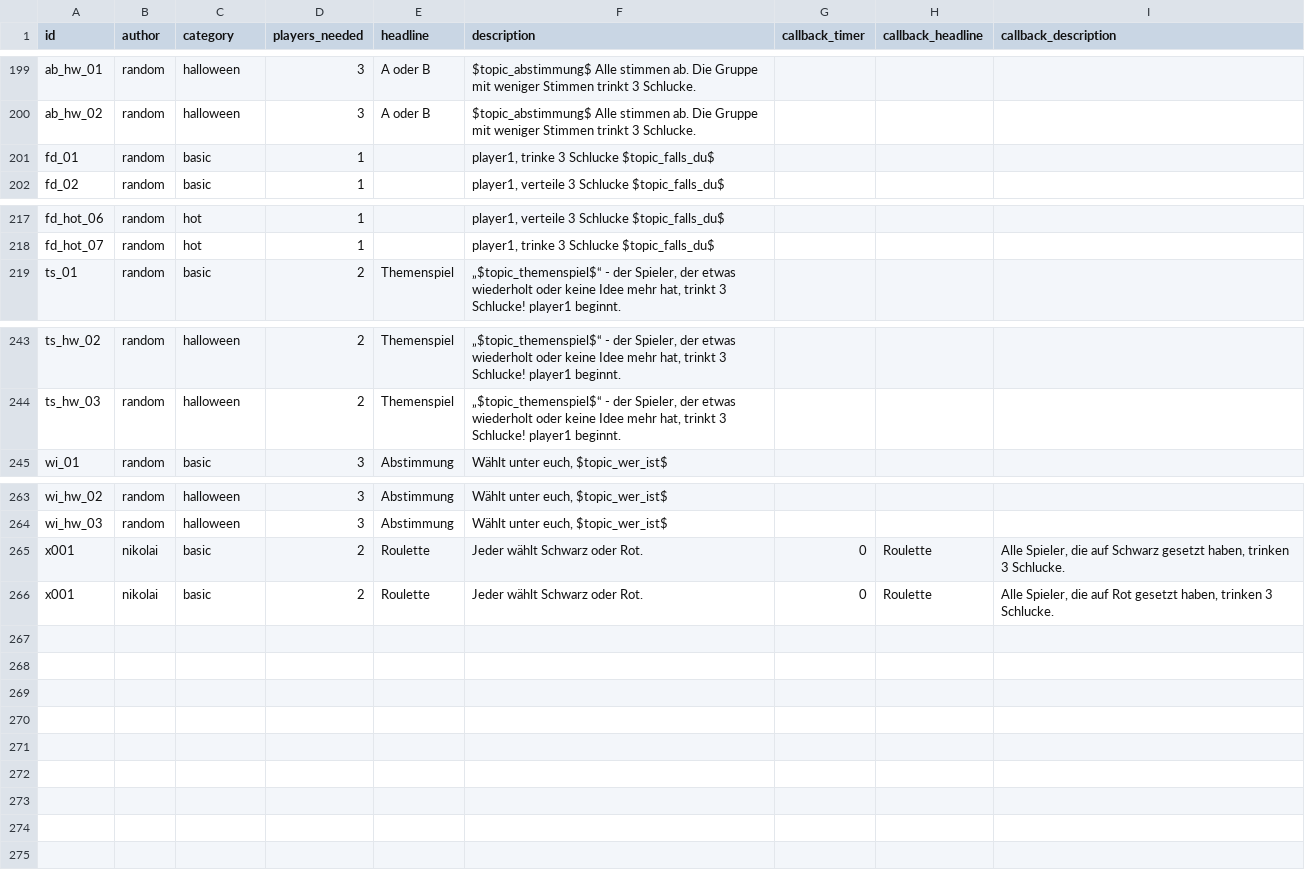
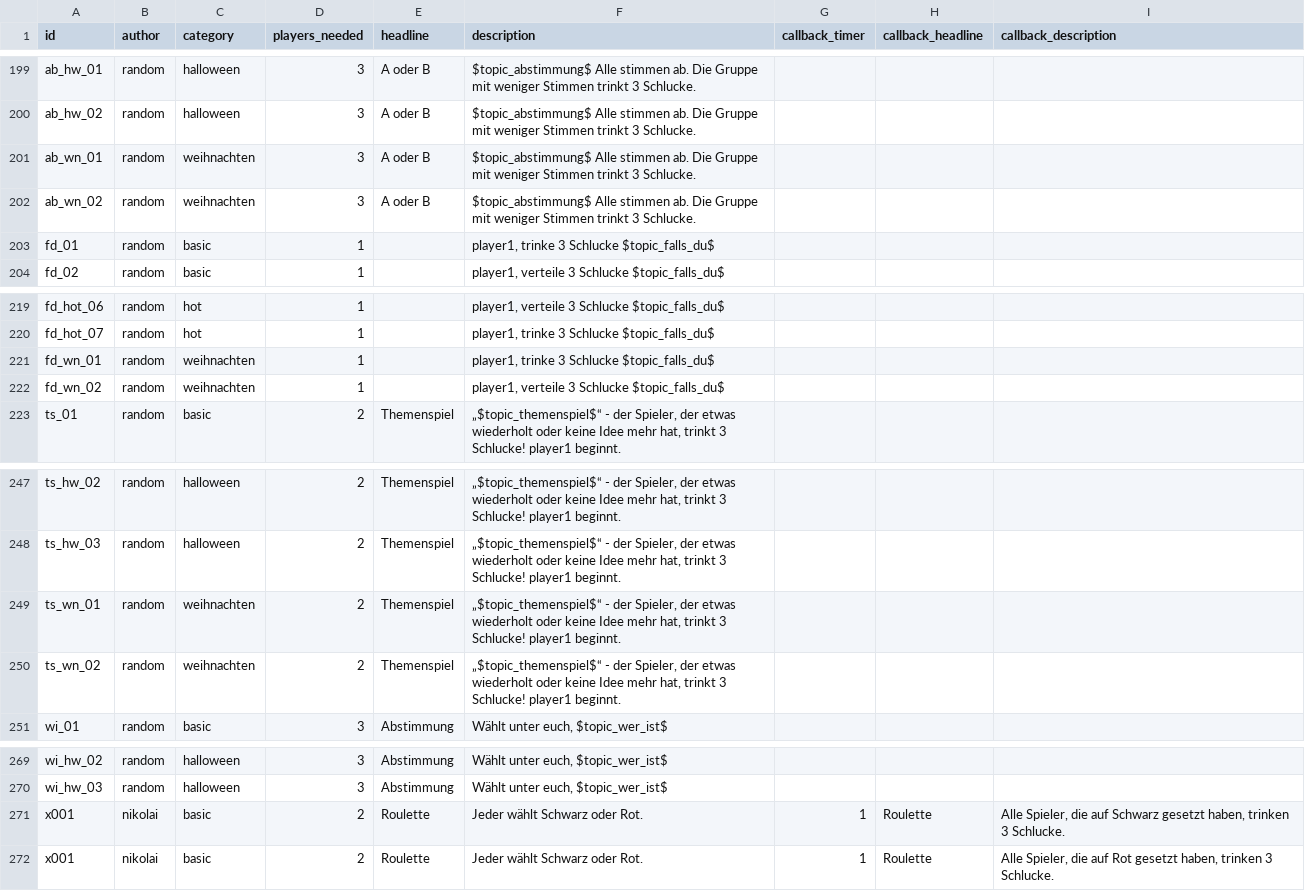
Before and after one commit to nschoenwald/ice-breaker, a CSV file: tasks.csv, drawn as a sheet; only a part is shown, gaps mark what is left out.

Commit message:
callback error fixed

```diff
--- a/tasks.csv
+++ b/tasks.csv
@@ -253,2 +253,4 @@ ab_hw_01;random;halloween;3;A oder B;$topic_abstimmung$ Alle stimmen ab. Die Gru
 ab_hw_02;random;halloween;3;A oder B;$topic_abstimmung$ Alle stimmen ab. Die Gruppe mit weniger Stimmen trinkt 3 Schlucke.;;;
+ab_wn_01;random;weihnachten;3;A oder B;$topic_abstimmung$ Alle stimmen ab. Die Gruppe mit weniger Stimmen trinkt 3 Schlucke.;;;
+ab_wn_02;random;weihnachten;3;A oder B;$topic_abstimmung$ Alle stimmen ab. Die Gruppe mit weniger Stimmen trinkt 3 Schlucke.;;;
 fd_01;random;basic;1;;player1, trinke 3 Schlucke $topic_falls_du$;;;
@@ -271,2 +273,4 @@ fd_hot_06;random;hot;1;;player1, verteile 3 Schlucke $topic_falls_du$;;;
 fd_hot_07;random;hot;1;;player1, trinke 3 Schlucke $topic_falls_du$;;;
+fd_wn_01;random;weihnachten;1;;player1, trinke 3 Schlucke $topic_falls_du$;;;
+fd_wn_02;random;weihnachten;1;;player1, verteile 3 Schlucke $topic_falls_du$;;;
 ts_01;random;basic;2;Themenspiel;„$topic_themenspiel$“ - der Spieler, der etwas wiederholt oder keine Idee mehr hat, trinkt 3 Schlucke! player1 beginnt.;;;
@@ -297,2 +301,4 @@ ts_hw_02;random;halloween;2;Themenspiel;„$topic_themenspiel$“ - der Spieler,
 ts_hw_03;random;halloween;2;Themenspiel;„$topic_themenspiel$“ - der Spieler, der etwas wiederholt oder keine Idee mehr hat, trinkt 3 Schlucke! player1 beginnt.;;;
+ts_wn_01;random;weihnachten;2;Themenspiel;„$topic_themenspiel$“ - der Spieler, der etwas wiederholt oder keine Idee mehr hat, trinkt 3 Schlucke! player1 beginnt.;;;
+ts_wn_02;random;weihnachten;2;Themenspiel;„$topic_themenspiel$“ - der Spieler, der etwas wiederholt oder keine Idee mehr hat, trinkt 3 Schlucke! player1 beginnt.;;;
 wi_01;random;basic;3;Abstimmung;Wählt unter euch, $topic_wer_ist$;;;
@@ -317,3 +323,3 @@ wi_hw_02;random;halloween;3;Abstimmung;Wählt unter euch, $topic_wer_ist$;;;
 wi_hw_03;random;halloween;3;Abstimmung;Wählt unter euch, $topic_wer_ist$;;;
-x001;nikolai;basic;2;Roulette;Jeder wählt Schwarz oder Rot.;0;Roulette;Alle Spieler, die auf Schwarz gesetzt haben, trinken 3 Schlucke.
-x001;nikolai;basic;2;Roulette;Jeder wählt Schwarz oder Rot.;0;Roulette;Alle Spieler, die auf Rot gesetzt haben, trinken 3 Schlucke.
+x001;nikolai;basic;2;Roulette;Jeder wählt Schwarz oder Rot.;1;Roulette;Alle Spieler, die auf Schwarz gesetzt haben, trinken 3 Schlucke.
+x001;nikolai;basic;2;Roulette;Jeder wählt Schwarz oder Rot.;1;Roulette;Alle Spieler, die auf Rot gesetzt haben, trinken 3 Schlucke.
```
Also changed, not shown: 1 other file.
